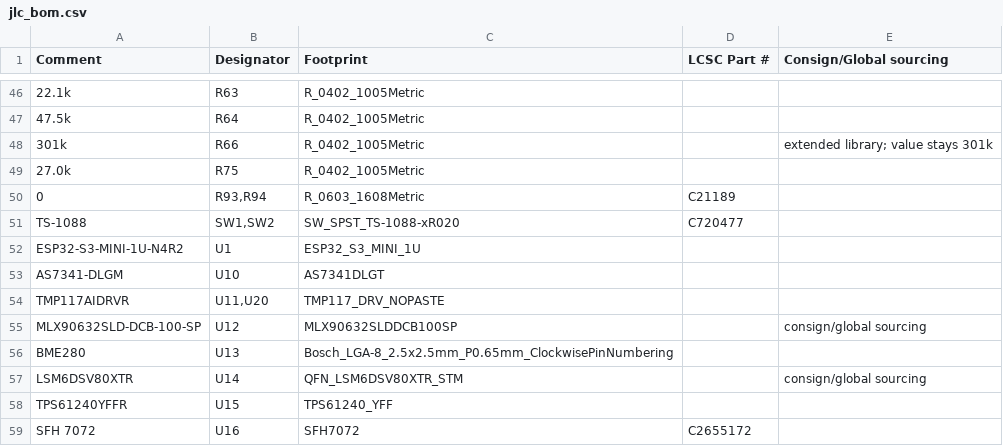
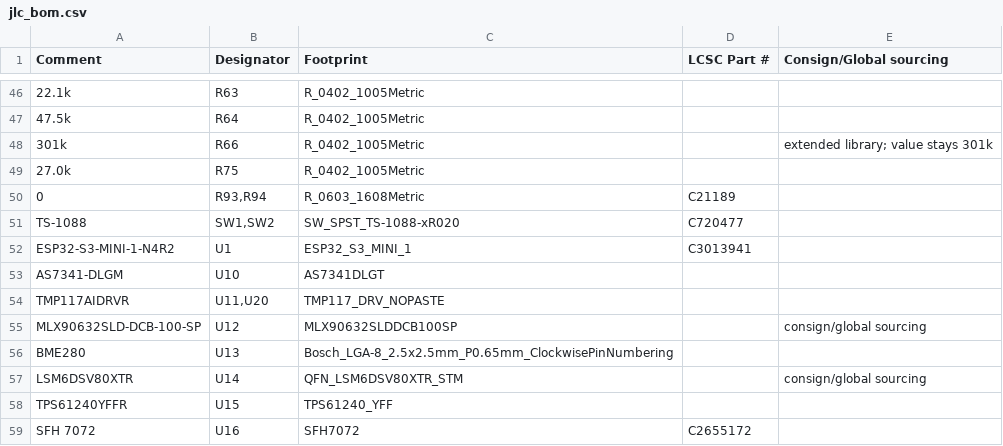
Before and after one commit to Riyu-D1/VitalQuant, a CSV file: hardware/pcb/jlc_bom.csv, drawn as a sheet; only a part is shown, gaps mark what is left out; the diff names each change by its address in the sheet, - before the commit and + after, or states it on an @@ line.

```diff
--- a/hardware/pcb/jlc_bom.csv
+++ b/hardware/pcb/jlc_bom.csv
-A52 (Comment): ESP32-S3-MINI-1U-N4R2
+A52 (Comment): ESP32-S3-MINI-1-N4R2
-C52 (Footprint): ESP32_S3_MINI_1U
+C52 (Footprint): ESP32_S3_MINI_1
-D52 (LCSC Part #): (empty)
+D52 (LCSC Part #): C3013941
```
Also changed, not shown: hardware/pcb/jlc_cpl.csv, hardware/pcb/vitalq_hw_v1_bom.csv, 17 other files.
